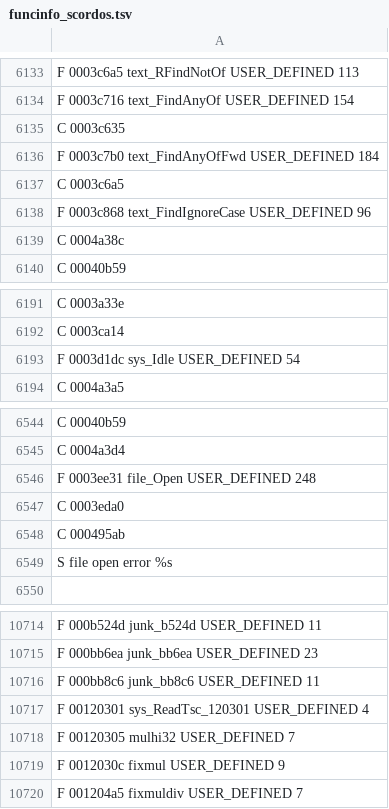
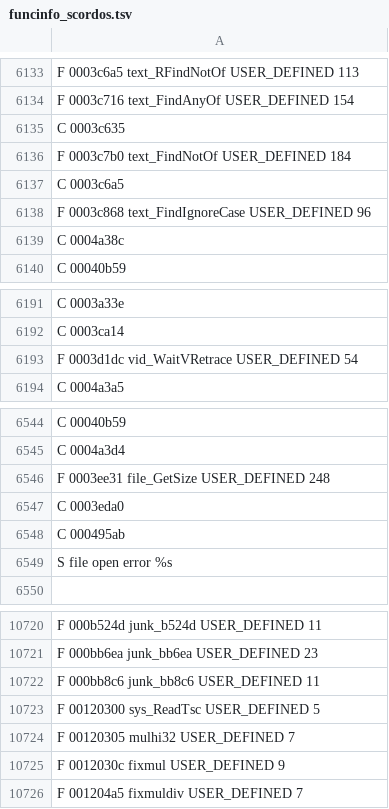
Before and after one commit to indieindie7/scorcher-decomp, a TSV file: ghidra/funcinfo_scordos.tsv, drawn as a sheet; only a part is shown, gaps mark what is left out; the diff covers the shown part only.

```diff
--- a/ghidra/funcinfo_scordos.tsv
+++ b/ghidra/funcinfo_scordos.tsv
@@ -6135,3 +6135,3 @@ F 0003c716 text_FindAnyOf USER_DEFINED 154
 C 0003c635
-F 0003c7b0 text_FindAnyOfFwd USER_DEFINED 184
+F 0003c7b0 text_FindNotOf USER_DEFINED 184
 C 0003c6a5
@@ -6192,3 +6192,3 @@ C 0003a33e
 C 0003ca14
-F 0003d1dc sys_Idle USER_DEFINED 54
+F 0003d1dc vid_WaitVRetrace USER_DEFINED 54
 C 0004a3a5
@@ -6545,3 +6545,3 @@ C 00040b59
 C 0004a3d4
-F 0003ee31 file_Open USER_DEFINED 248
+F 0003ee31 file_GetSize USER_DEFINED 248
 C 0003eda0
@@ -10716,3 +10722,3 @@ F 000bb6ea junk_bb6ea USER_DEFINED 23
 F 000bb8c6 junk_bb8c6 USER_DEFINED 11
-F 00120301 sys_ReadTsc_120301 USER_DEFINED 4
+F 00120300 sys_ReadTsc USER_DEFINED 5
 F 00120305 mulhi32 USER_DEFINED 7
```
Also changed, not shown: 6 added rows and 12 edited cells elsewhere in this file, ghidra/funcinfo_LORT.tsv, ghidra/funcinfo_SCORWIN.tsv, 4 other files.
